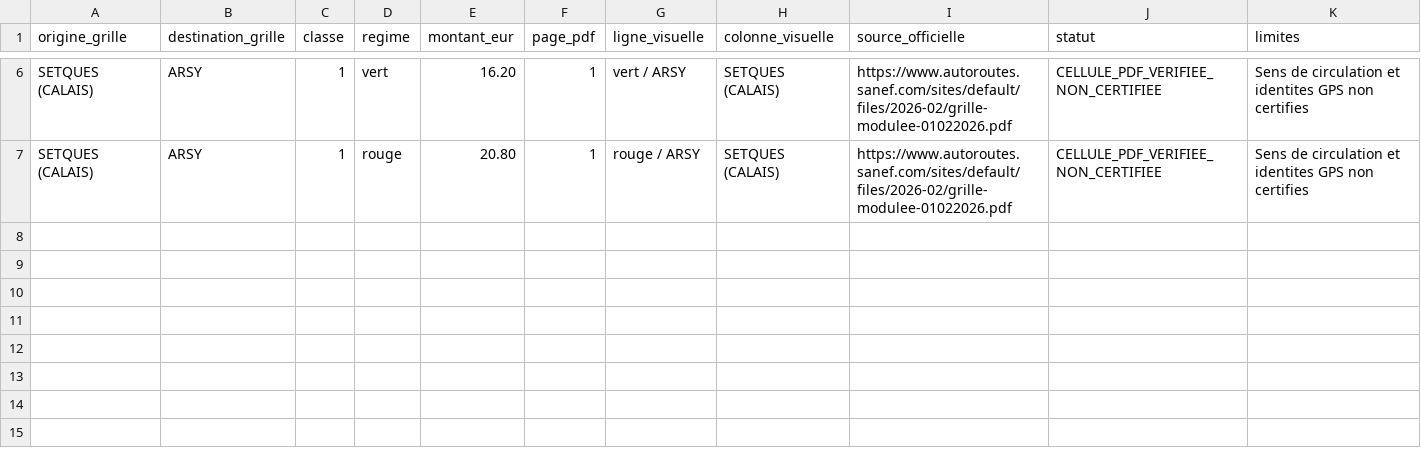
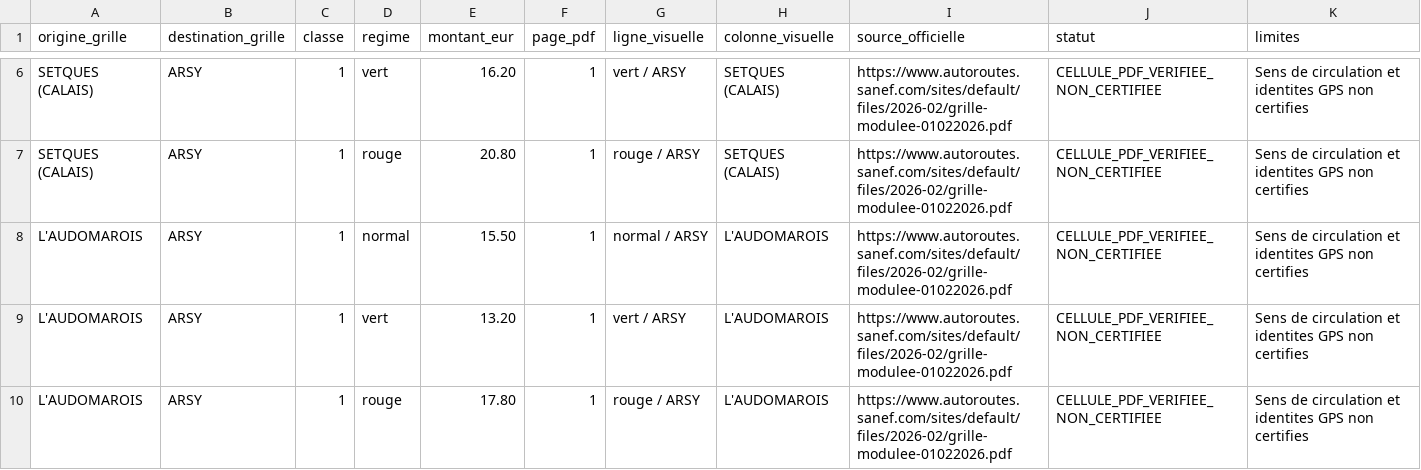
Before and after one commit to at374/convoyage-app, a CSV file: sanef-a1-cellules-pdf-controlees-2026.csv, drawn as a sheet; only a part is shown, gaps mark what is left out.

Commit message:
data(tolls): document three L'Audomarois–Arsy A1 tariff cells from official 2026 PDF

```diff
--- a/sanef-a1-cellules-pdf-controlees-2026.csv
+++ b/sanef-a1-cellules-pdf-controlees-2026.csv
@@ -7 +7,4 @@ origine_grille,destination_grille,classe,regime,montant_eur,page_pdf,ligne_visue
 "SETQUES (CALAIS)","ARSY",1,rouge,20.80,1,"rouge / ARSY","SETQUES (CALAIS)",https://www.autoroutes.sanef.com/sites/default/files/2026-02/grille-modulee-01022026.pdf,CELLULE_PDF_VERIFIEE_NON_CERTIFIEE,"Sens de circulation et identites GPS non certifies"
+"L'AUDOMAROIS","ARSY",1,normal,15.50,1,"normal / ARSY","L'AUDOMAROIS",https://www.autoroutes.sanef.com/sites/default/files/2026-02/grille-modulee-01022026.pdf,CELLULE_PDF_VERIFIEE_NON_CERTIFIEE,"Sens de circulation et identites GPS non certifies"
+"L'AUDOMAROIS","ARSY",1,vert,13.20,1,"vert / ARSY","L'AUDOMAROIS",https://www.autoroutes.sanef.com/sites/default/files/2026-02/grille-modulee-01022026.pdf,CELLULE_PDF_VERIFIEE_NON_CERTIFIEE,"Sens de circulation et identites GPS non certifies"
+"L'AUDOMAROIS","ARSY",1,rouge,17.80,1,"rouge / ARSY","L'AUDOMAROIS",https://www.autoroutes.sanef.com/sites/default/files/2026-02/grille-modulee-01022026.pdf,CELLULE_PDF_VERIFIEE_NON_CERTIFIEE,"Sens de circulation et identites GPS non certifies"
```
